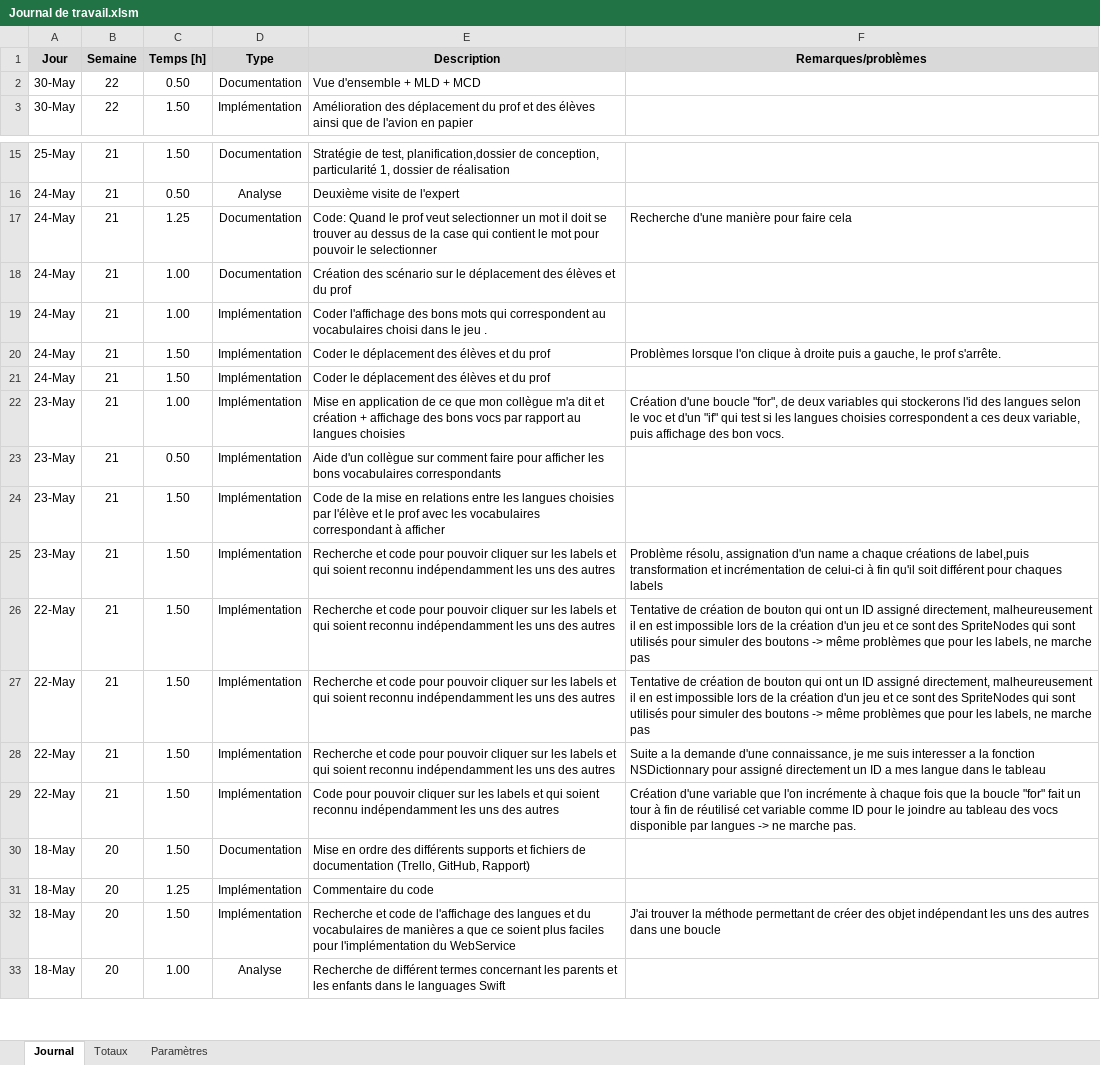
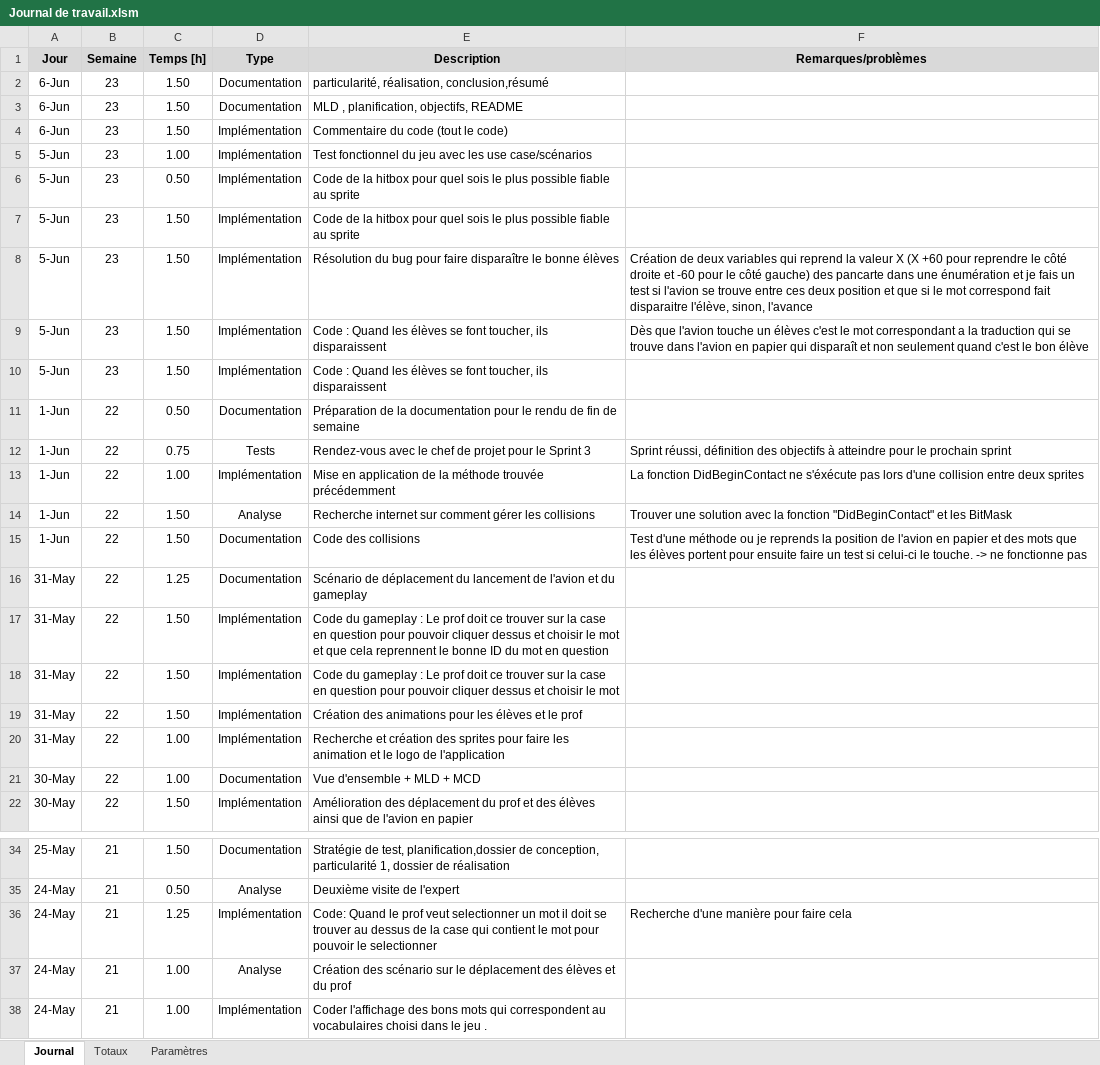
Before and after one commit to AFKSlayerz/TPI, an Excel workbook: Documents/Journal de travail.xlsm, sheet Journal, drawn as a sheet; only a part is shown, gaps mark what is left out; the shorter side is filled out with more unchanged rows; values as stored, in another font and other column widths than the file's, no borders; charts and pictures not drawn; addresses are those after the commit; the diff covers the shown part only; the diff names each change by its address in the sheet, - before the commit and + after, or states it on an @@ line.

Commit message:
JDTV

```diff
--- a/Documents/Journal de travail.xlsm (sheet Journal)
+++ b/Documents/Journal de travail.xlsm (sheet Journal)
+row 2: 6-Jun | 23 | 1.50 | Documentation | particularité, réalisation, conclusion,résumé
+row 3: 6-Jun | 23 | 1.50 | Documentation | MLD , planification, objectifs, README
+row 4: 6-Jun | 23 | 1.50 | Implémentation | Commentaire du code (tout le code)
+row 5: 5-Jun | 23 | 1.00 | Implémentation | Test fonctionnel du jeu avec les use case/scénarios
+row 6: 5-Jun | 23 | 0.50 | Implémentation | Code de la hitbox pour quel sois le plus possible fiable au sprite
+row 7: 5-Jun | 23 | 1.50 | Implémentation | Code de la hitbox pour quel sois le plus possible fiable au sprite
+row 8: 5-Jun | 23 | 1.50 | Implémentation | Résolution du bug pour faire disparaître le bonne élèves | Création de deux variables qui reprend la valeur X (X +60 pour reprendre le côté droite et -60 pour le côté gauche) des pancarte dans une énumération et je fais un test si l'avion se trouve entre ces deux position et que si le mot correspond fait disparaitre l'élève, sinon, l'avance
+row 9: 5-Jun | 23 | 1.50 | Implémentation | Code : Quand les élèves se font toucher, ils disparaissent | Dès que l'avion touche un élèves c'est le mot correspondant a la traduction qui se trouve dans l'avion en papier qui disparaît et non seulement quand c'est le bon élève
+row 10: 5-Jun | 23 | 1.50 | Implémentation | Code : Quand les élèves se font toucher, ils disparaissent
+row 11: 1-Jun | 22 | 0.50 | Documentation | Préparation de la documentation pour le rendu de fin de semaine
+row 12: 1-Jun | 22 | 0.75 | Tests | Rendez-vous avec le chef de projet pour le Sprint 3 | Sprint réussi, définition des objectifs à atteindre pour le prochain sprint
+row 13: 1-Jun | 22 | 1.00 | Implémentation | Mise en application de la méthode trouvée précédemment | La fonction DidBeginContact ne s'éxécute pas lors d'une collision entre deux sprites
+row 14: 1-Jun | 22 | 1.50 | Analyse | Recherche internet sur comment gérer les collisions | Trouver une solution avec la fonction "DidBeginContact" et les BitMask
+row 15: 1-Jun | 22 | 1.50 | Documentation | Code des collisions | Test d'une méthode ou je reprends la position de l'avion en papier et des mots que les élèves portent pour ensuite faire un test si celui-ci le touche. -> ne fonctionne pas
+row 16: 31-May | 22 | 1.25 | Documentation | Scénario de déplacement du lancement de l'avion et du gameplay
+row 17: 31-May | 22 | 1.50 | Implémentation | Code du gameplay : Le prof doit ce trouver sur la case en question pour pouvoir cliquer dessus et choisir le mot et que cela reprennent le bonne ID du mot en question
+row 18: 31-May | 22 | 1.50 | Implémentation | Code du gameplay : Le prof doit ce trouver sur la case en question pour pouvoir cliquer dessus et choisir le mot
+row 19: 31-May | 22 | 1.50 | Implémentation | Création des animations pour les élèves et le prof
+row 20: 31-May | 22 | 1.00 | Implémentation | Recherche et création des sprites pour faire les animation et le logo de l'application
-C21 (Temps [h]): 0.50
+C21 (Temps [h]): 1.00
-D36 (Type): Documentation
+D36 (Type): Implémentation
-D37 (Type): Documentation
+D37 (Type): Analyse
```
Also changed, not shown: 7 edited cells elsewhere in this sheet, sheet Totaux, formulas that keep their value.
